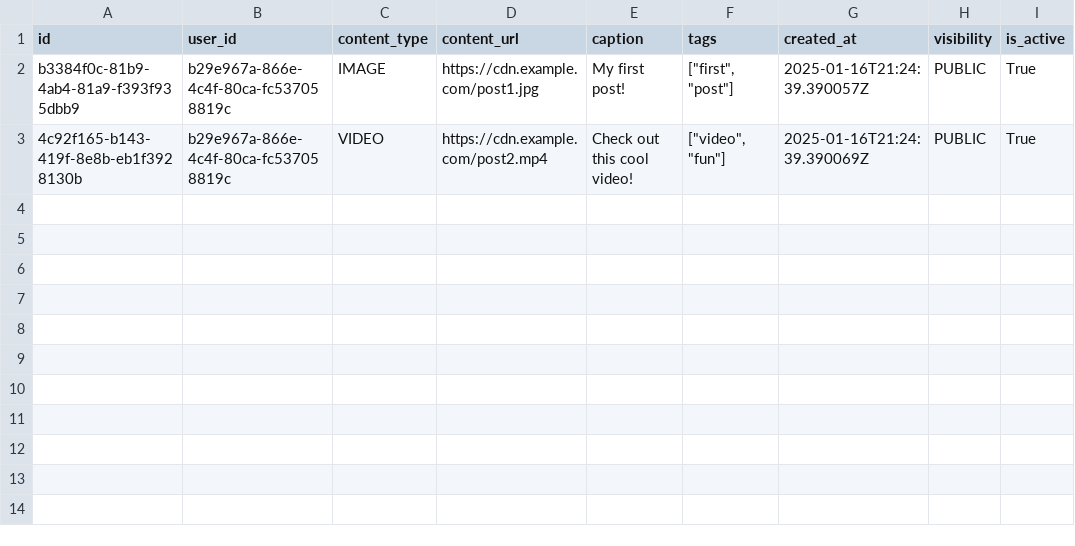
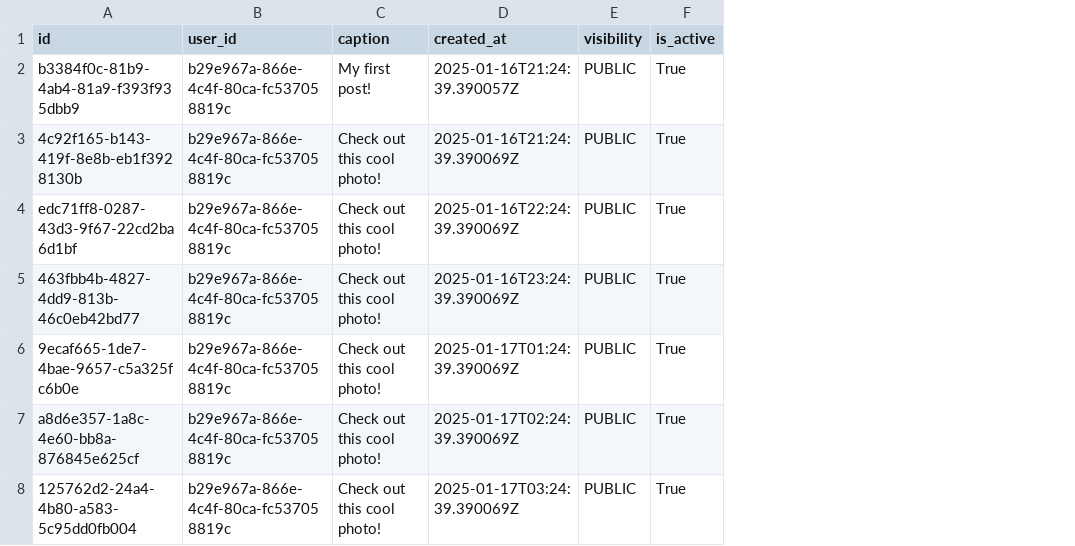
Before and after one commit to rahul-lohra/InstagramClone-KMP-CM, a CSV file: server/src/main/resources/sample_data/posts.csv, drawn as a sheet; removed rows and columns are numbered as before the commit, all else as after; the diff names each change by its address in the sheet, - before the commit and + after, or states it on an @@ line.

Commit message:
Add auth routes, feed routes, media routes, post routes Add logic to auto fill media table

```diff
--- a/server/src/main/resources/sample_data/posts.csv
+++ b/server/src/main/resources/sample_data/posts.csv
-column C (content_type), rows 2-3: IMAGE | VIDEO
-column D (content_url), rows 2-3: https://cdn.example.com/post1.jpg | https://cdn.example.com/post2.mp4
-column F (tags), rows 2-3: ["first", "post"] | ["video", "fun"]
-C3 (caption): Check out this cool video!
+C3 (caption): Check out this cool photo!
+row 4: edc71ff8-0287-43d3-9f67-22cd2ba6d1bf | b29e967a-866e-4c4f-80ca-fc537058819c | Check out this cool photo! | 2025-01-16T22:24:39.390069Z | PUBLIC | True
+row 5: 463fbb4b-4827-4dd9-813b-46c0eb42bd77 | b29e967a-866e-4c4f-80ca-fc537058819c | Check out this cool photo! | 2025-01-16T23:24:39.390069Z | PUBLIC | True
+row 6: 9ecaf665-1de7-4bae-9657-c5a325fc6b0e | b29e967a-866e-4c4f-80ca-fc537058819c | Check out this cool photo! | 2025-01-17T01:24:39.390069Z | PUBLIC | True
+row 7: a8d6e357-1a8c-4e60-bb8a-876845e625cf | b29e967a-866e-4c4f-80ca-fc537058819c | Check out this cool photo! | 2025-01-17T02:24:39.390069Z | PUBLIC | True
+row 8: 125762d2-24a4-4b80-a583-5c95dd0fb004 | b29e967a-866e-4c4f-80ca-fc537058819c | Check out this cool photo! | 2025-01-17T03:24:39.390069Z | PUBLIC | True
```
Also changed, not shown: server/src/main/resources/sample_data/users.csv, 18 other files.
